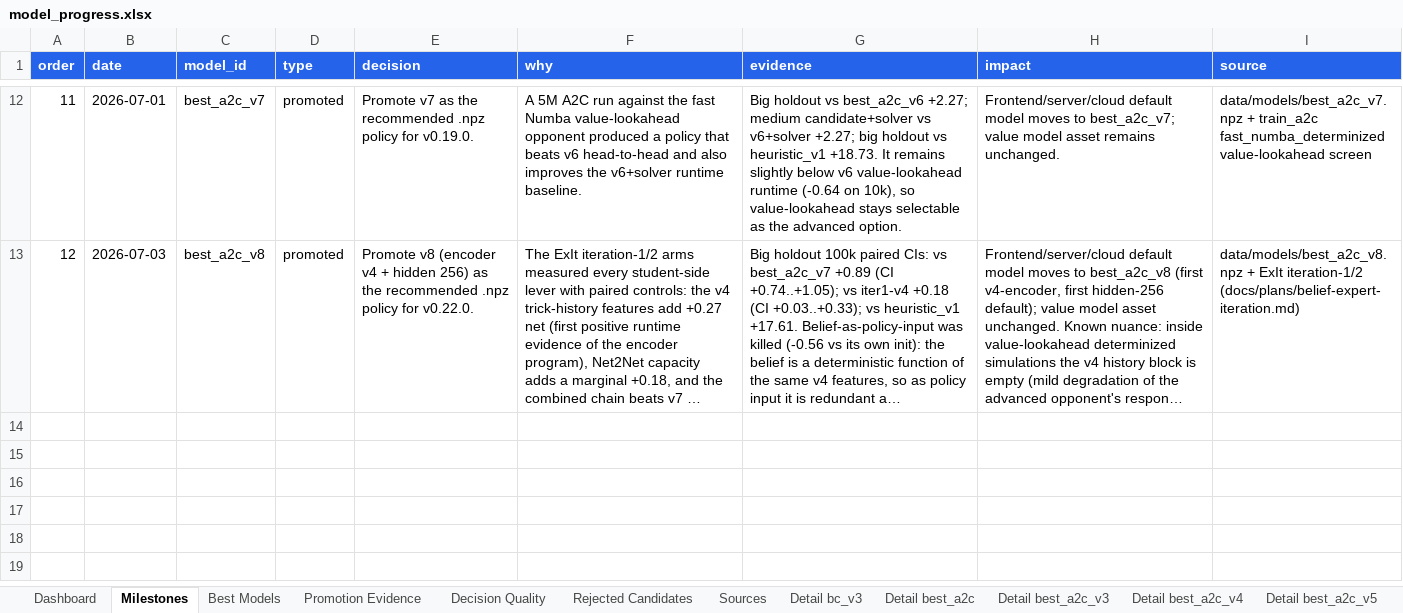
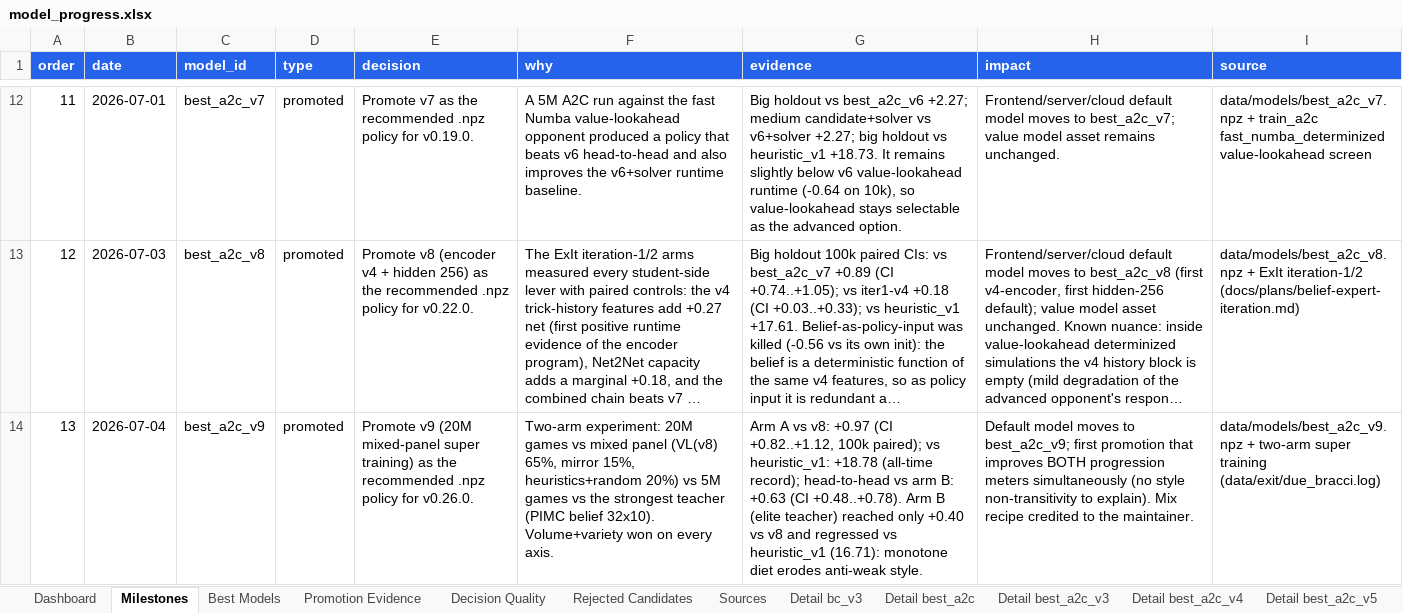
Before and after one commit to ilCapo77/briscola.ai, an Excel workbook: docs/reports/model_progress.xlsx, sheet Milestones, drawn as a sheet; only a part is shown, gaps mark what is left out; long unchanged cells end in …; values as stored, in another font and other column widths than the file's, no borders; the diff names each change by its address in the sheet, - before the commit and + after, or states it on an @@ line.

Commit message:
chore(release): promuovi best a2c v9 — versione 0.26.0
best_a2c_v9.npz = 'super training' 20M partite vs cartellone misto
(value-lookahead(v8) 65%, v8 specchio 15%, euristiche+random 20% —
ricetta del mix proposta dal maintainer). Gate (big 100k, CI coppie):
- vs best_a2c_v8: +0.97 (CI +0.82..+1.12);
- vs heuristic_v1: +18.78 — RECORD assoluto: prima promozione che
  migliora entrambi i metri (non-transitivita' di stile sanata);
- testa a testa col braccio di controllo (maestro PIMC d'elite, 5M):
  +0.63 (CI +0.48..+0.78) — volume+varieta' battono il maestro.

- default UI/server/cloud -> best_a2c_v9.npz;
- report modelli rigenerato (curva a 8 modelli, entrambe le serie in
  crescita; range grafico verificato);
- diario di bordo: nuovo capitolo 11 'I due allievi' + approfondimento
  docs/diario/11-due-allievi.md + genealogia aggiornata;
- README/PLAN allineati. Versione 0.26.0.

```diff
--- a/docs/reports/model_progress.xlsx (sheet Milestones)
+++ b/docs/reports/model_progress.xlsx (sheet Milestones)
+row 14: 13 | 2026-07-04 | best_a2c_v9 | promoted | Promote v9 (20M mixed-panel super training) as the recommended .npz policy for v0.26.0. | Two-arm experiment: 20M games vs mixed panel (VL(v8) 65%, mirror 15%, heuristics+random 20%) vs 5M games vs the strongest teacher (PIMC belief 32x10). Volume+variety won on every axis. | Arm A vs v8: +0.97 (CI +0.82..+1.12, 100k paired); vs heuristic_v1: +18.78 (all-time record); head-to-head vs arm B: +0.63 (CI +0.48..+0.78). Arm B (elite teacher) reached only +0.40 vs v8 and regressed vs heuristic_v1 (16.71): monotone diet erodes anti-weak style. | Default model moves to best_a2c_v9; first promotion that improves BOTH progression meters simultaneously (no style non-transitivity to explain). Mix recipe credited to the maintainer. | data/models/best_a2c_v9.npz + two-arm super training (data/exit/due_bracci.log)
```
Also changed, not shown: sheet Best Models, sheet Sources, sheet Dashboard, other sheet tabs, charts or pictures, 19 other files.
